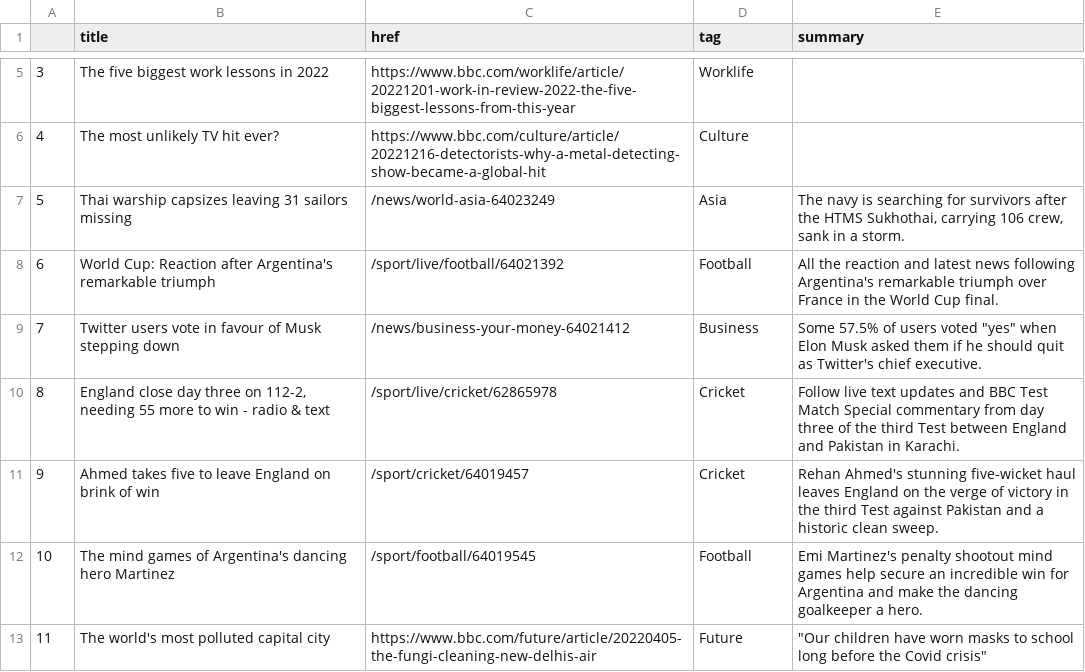
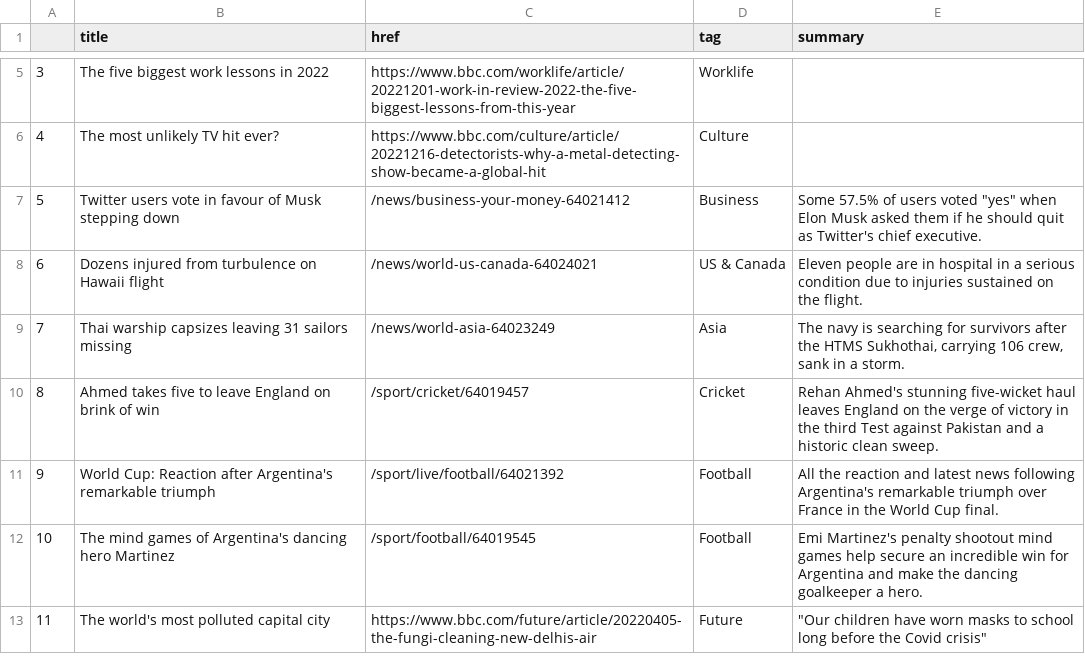
Before and after one commit to zhaoying2931/automatic-scraper, a CSV file: bbc-headlines.csv, drawn as a sheet; only a part is shown, gaps mark what is left out; removed rows and columns are numbered as before the commit, all else as after; the diff names each change by its address in the sheet, - before the commit and + after, or states it on an @@ line.

```diff
--- a/bbc-headlines.csv
+++ b/bbc-headlines.csv
@@ row 9 moved to row 7: 5 @@
+row 8: 6 | Dozens injured from turbulence on Hawaii flight | /news/world-us-canada-64024021 | US & Canada | Eleven people are in hospital in a serious condition due to injuries sustained on the flight.
@@ column A renumbered between rows 9 and 11 @@
@@ row 11 moved to row 10: 8 @@
-row 10: 8 | England close day three on 112-2, needing 55 more to win - radio & text | /sport/live/cricket/62865978 | Cricket | Follow live text updates and BBC Test Match Special commentary from day three of the third Test between England and Pakistan in Karachi.
```
